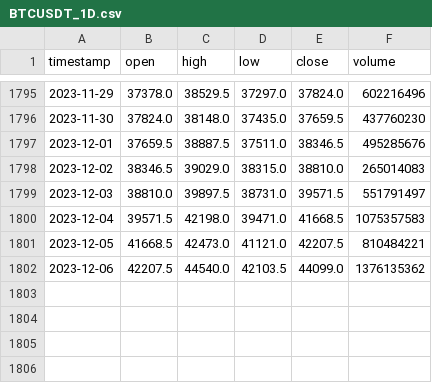
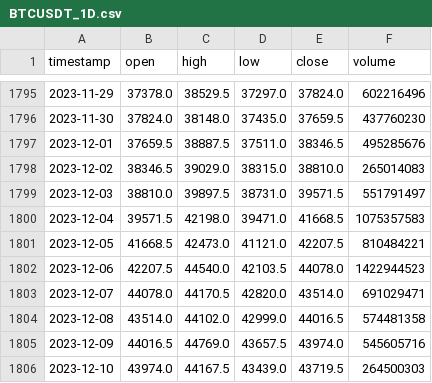
Before and after one commit to Elrna/MarketMasterAI, a CSV file: Def/BTCUSDT_1D.csv, drawn as a sheet; only a part is shown, gaps mark what is left out.

```diff
--- a/Def/BTCUSDT_1D.csv
+++ b/Def/BTCUSDT_1D.csv
@@ -1801,2 +1801,6 @@ timestamp,open,high,low,close,volume
 2023-12-05,41668.5,42473.0,41121.0,42207.5,810484221
-2023-12-06,42207.5,44540.0,42103.5,44099.0,1376135362
+2023-12-06,42207.5,44540.0,42103.5,44078.0,1422944523
+2023-12-07,44078.0,44170.5,42820.0,43514.0,691029471
+2023-12-08,43514.0,44102.0,42999.0,44016.5,574481358
+2023-12-09,44016.5,44769.0,43657.5,43974.0,545605716
+2023-12-10,43974.0,44167.5,43439.0,43719.5,264500303
```
Also changed, not shown: Def/BTCUSDT_4H.csv, Def/Standrd_BTCUSDT_1D.csv, 37 other files.
